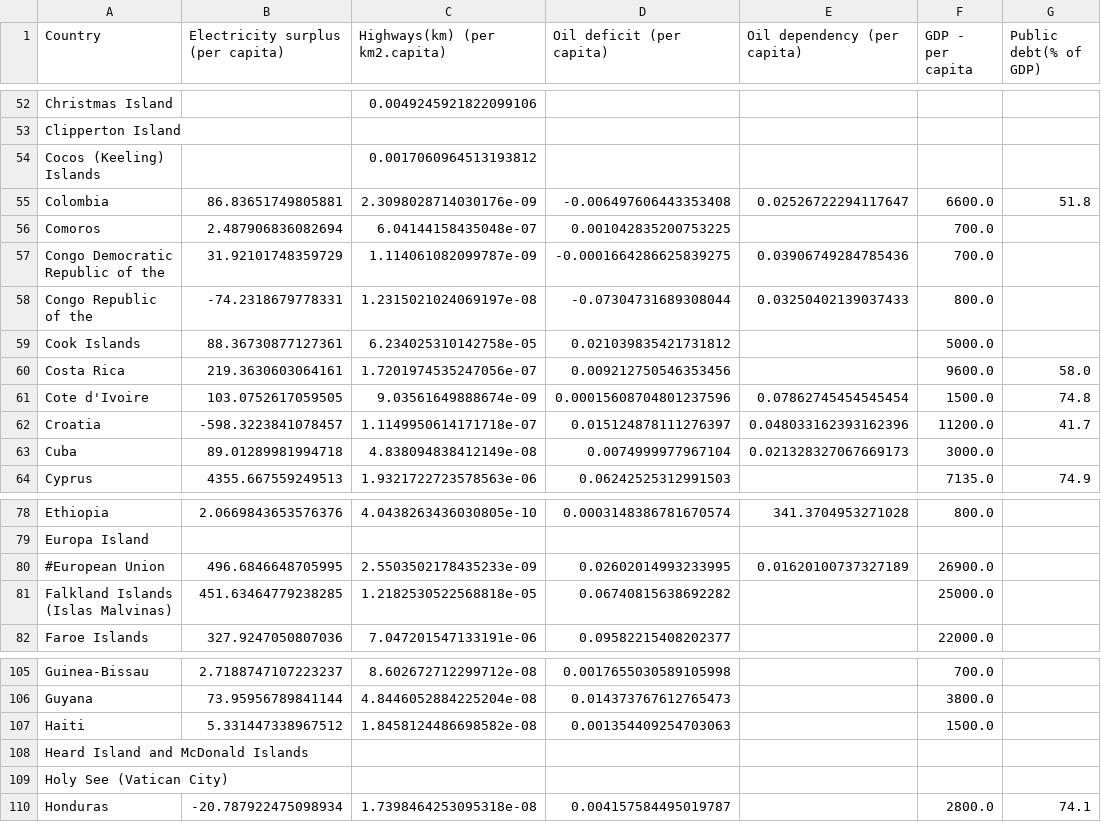
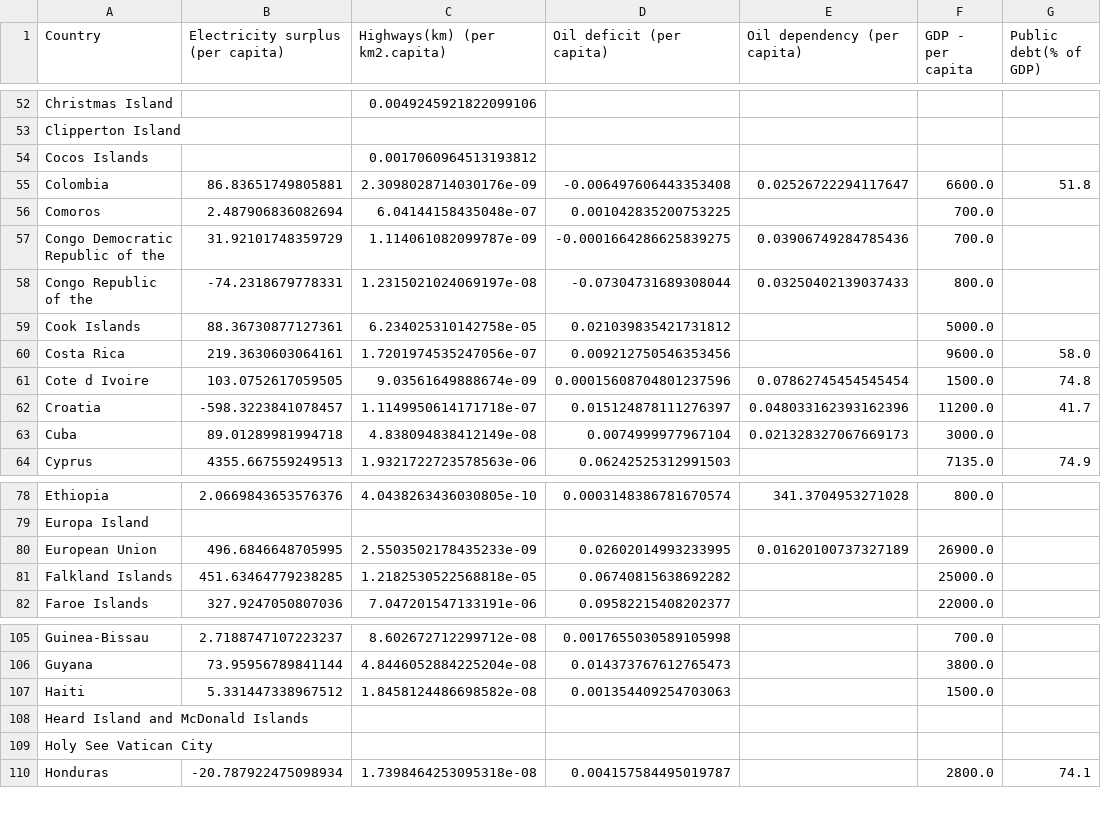
Before and after one commit to epasquet/countriestoday, a CSV file: data/column_selection_normalized.csv, drawn as a sheet; only a part is shown, gaps mark what is left out; the diff names each change by its address in the sheet, - before the commit and + after, or states it on an @@ line.

```diff
--- a/data/column_selection_normalized.csv
+++ b/data/column_selection_normalized.csv
-A54 (Country): Cocos (Keeling) Islands
+A54 (Country): Cocos Islands
-A61 (Country): Cote d'Ivoire
+A61 (Country): Cote d Ivoire
-A80 (Country): #European Union
+A80 (Country): European Union
-A81 (Country): Falkland Islands (Islas Malvinas)
+A81 (Country): Falkland Islands
-A109 (Country): Holy See (Vatican City)
+A109 (Country): Holy See Vatican City
```
Also changed, not shown: data/column_selection_normalized_2.csv, 2 other files.
